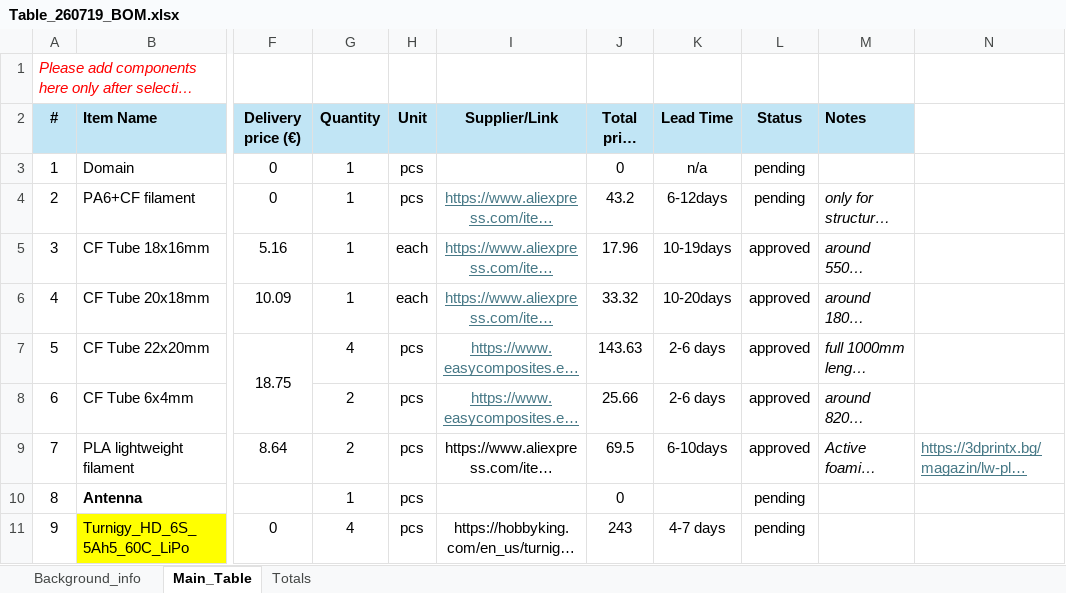
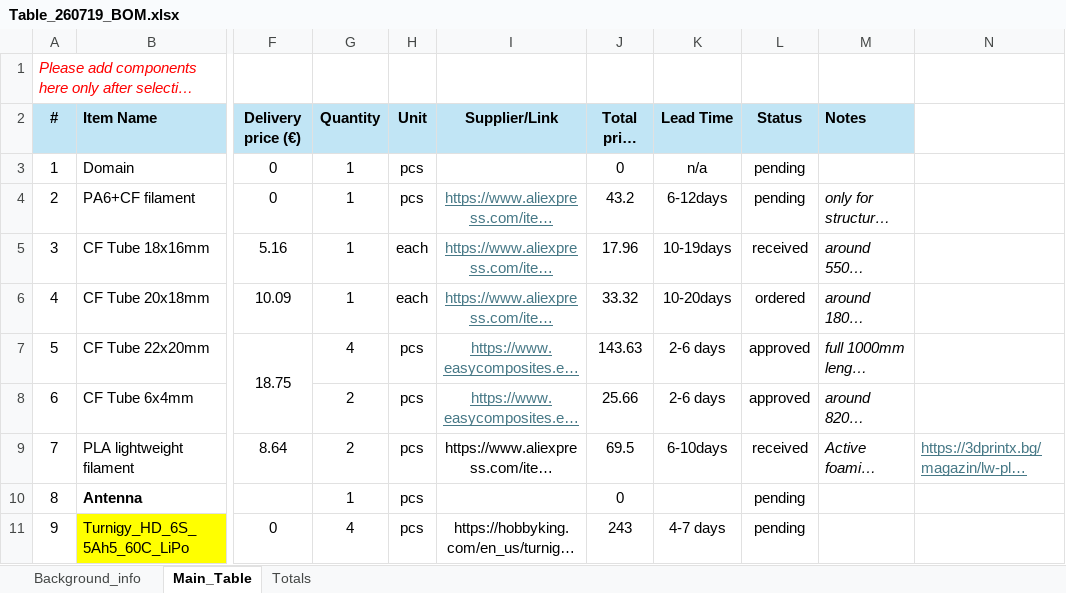
Before and after one commit to NikolaNikolow/ORGOfly-CAD-model, an Excel workbook: P01/P01_06_Procurement/Table_260719_BOM.xlsx, sheet Main_Table, drawn as a sheet; only a part is shown, gaps mark what is left out; long unchanged cells end in …; values as stored, in another font and other column widths than the file's, no borders; conditional formats not drawn; the diff names each change by its address in the sheet, - before the commit and + after, or states it on an @@ line.

```diff
--- a/P01/P01_06_Procurement/Table_260719_BOM.xlsx (sheet Main_Table)
+++ b/P01/P01_06_Procurement/Table_260719_BOM.xlsx (sheet Main_Table)
-L5 (Status): approved
+L5 (Status): received
-L6 (Status): approved
+L6 (Status): ordered
-L9 (Status): approved
+L9 (Status): received
```
Also changed, not shown: 10 other files.
